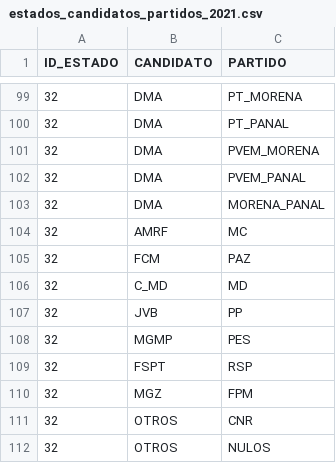
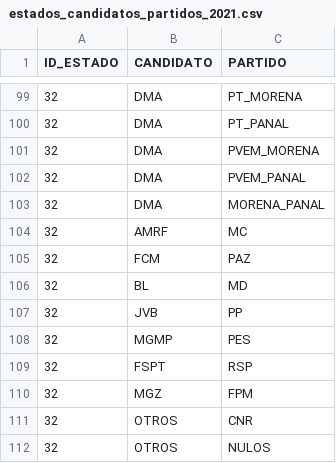
Before and after one commit to cotecora-team-2/quickcountmx, a CSV file: data-raw/estados_candidatos_partidos_2021.csv, drawn as a sheet; only a part is shown, gaps mark what is left out.

Commit message:
Agregar nombre de candidata de MD en Zacatecas

```diff
--- a/data-raw/estados_candidatos_partidos_2021.csv
+++ b/data-raw/estados_candidatos_partidos_2021.csv
@@ -105,3 +105,3 @@ ID_ESTADO,CANDIDATO,PARTIDO
 32,FCM,PAZ
-32,C_MD,MD
+32,BL,MD
 32,JVB,PP
```
